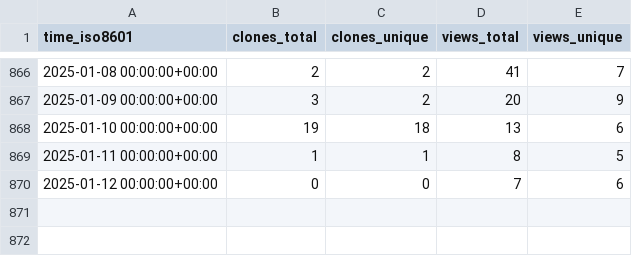
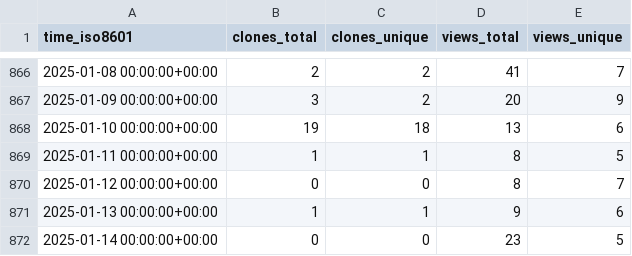
Before and after one commit to richibrics/IoTuring, a CSV file: richibrics/IoTuring/ghrs-data/views_clones_aggregate.csv, drawn as a sheet; only a part is shown, gaps mark what is left out.

```diff
--- a/richibrics/IoTuring/ghrs-data/views_clones_aggregate.csv
+++ b/richibrics/IoTuring/ghrs-data/views_clones_aggregate.csv
@@ -869,2 +869,4 @@ time_iso8601,clones_total,clones_unique,views_total,views_unique
 2025-01-11 00:00:00+00:00,1,1,8,5
-2025-01-12 00:00:00+00:00,0,0,7,6
+2025-01-12 00:00:00+00:00,0,0,8,7
+2025-01-13 00:00:00+00:00,1,1,9,6
+2025-01-14 00:00:00+00:00,0,0,23,5
```
Also changed, not shown: 1 other file.
